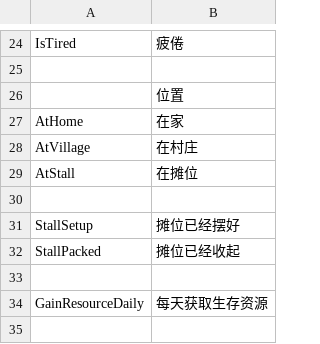
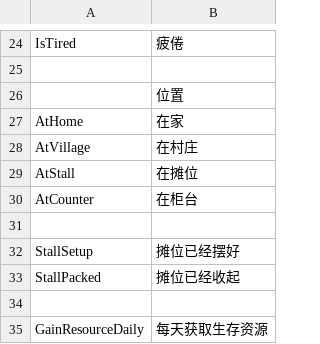
Before and after one commit to unphics/ikun, a CSV file: Config/Goap/State.csv, drawn as a sheet; only a part is shown, gaps mark what is left out.

```diff
--- a/Config/Goap/State.csv
+++ b/Config/Goap/State.csv
@@ -29,2 +29,3 @@ AtVillage|在村庄|
 AtStall|在摊位|
+AtCounter|在柜台|
 ||
```
Also changed, not shown: Config/Goap/Action.csv, Config/Goap/GoapConfig.csv, 13 other files.
